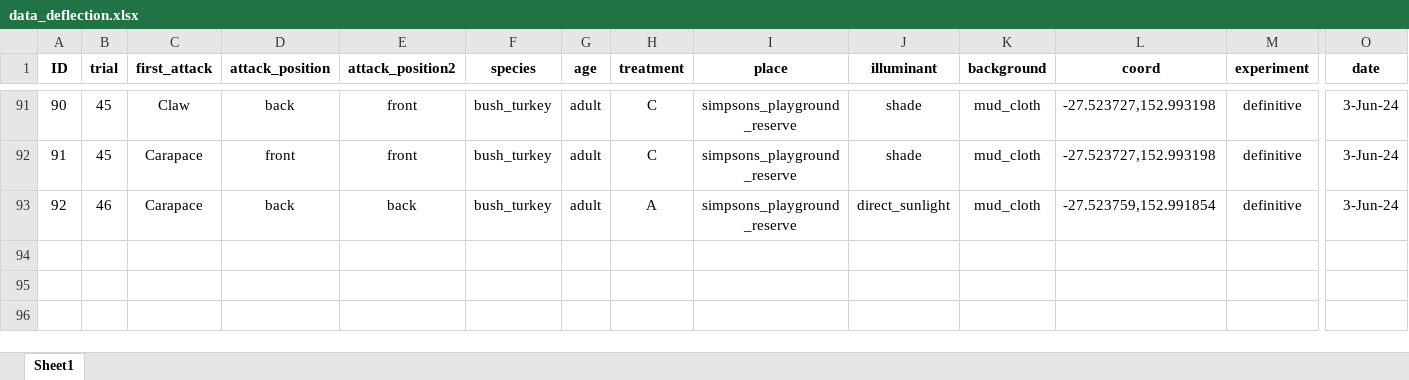
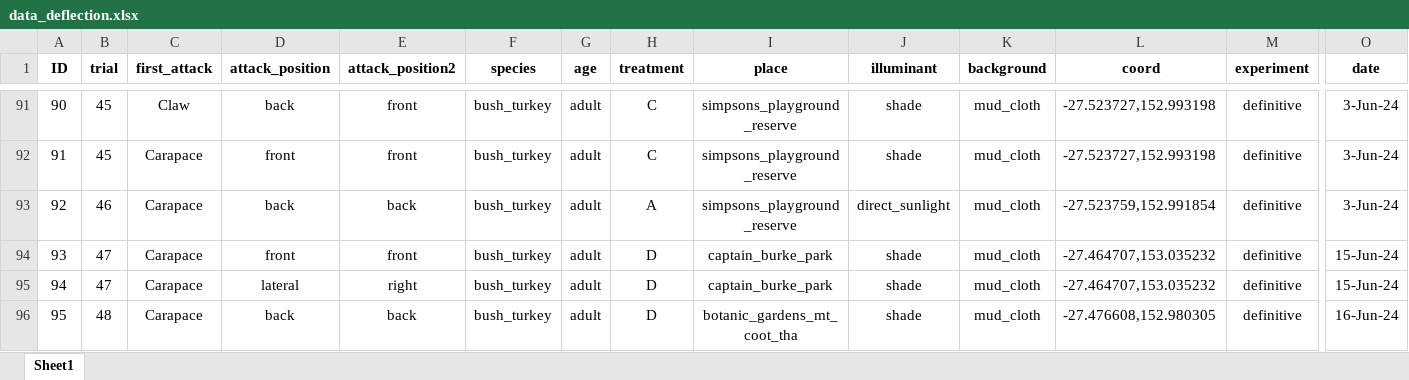
Before and after one commit to DiogoJackson/fiddlercrab_deflection, an Excel workbook: projeto_deflection/data/raw/data_deflection.xlsx, sheet Sheet1, drawn as a sheet; only a part is shown, gaps mark what is left out; values as stored, in another font and other column widths than the file's, no borders; rows hold the shown columns only; the diff names each change by its address in the sheet, - before the commit and + after, or states it on an @@ line.

Commit message:
Update data_deflection.xlsx
Add treatment D

```diff
--- a/projeto_deflection/data/raw/data_deflection.xlsx (sheet Sheet1)
+++ b/projeto_deflection/data/raw/data_deflection.xlsx (sheet Sheet1)
+row 94: 93 | 47 | Carapace | front | front | bush_turkey | adult | D | captain_burke_park | shade | mud_cloth | -27.464707,153.035232 | definitive | 15-Jun-24
+row 95: 94 | 47 | Carapace | lateral | right | bush_turkey | adult | D | captain_burke_park | shade | mud_cloth | -27.464707,153.035232 | definitive | 15-Jun-24
+row 96: 95 | 48 | Carapace | back | back | bush_turkey | adult | D | botanic_gardens_mt_coot_tha | shade | mud_cloth | -27.476608,152.980305 | definitive | 16-Jun-24
```
